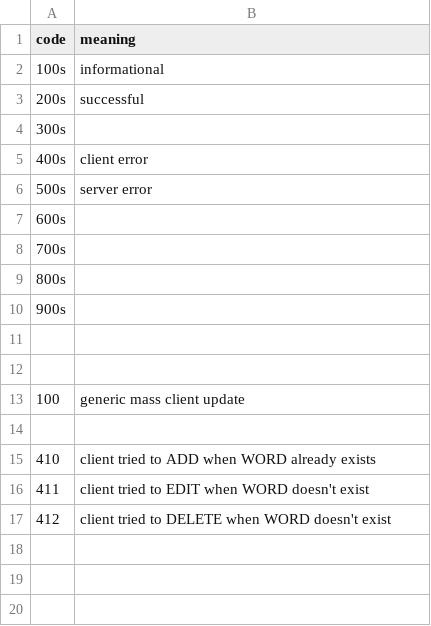
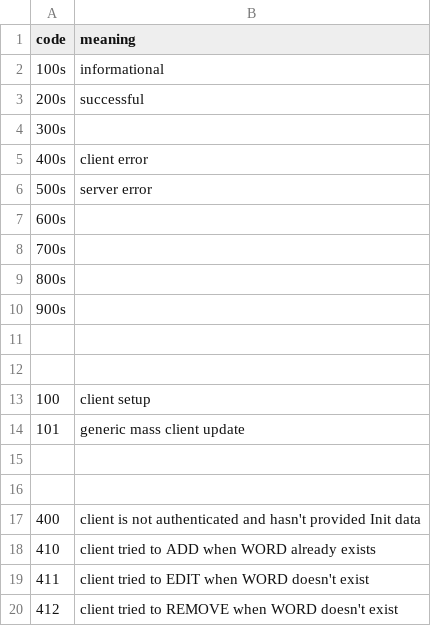
Before and after one commit to Geismark/CACTUS, a CSV file: src/references/status_codes.csv, drawn as a sheet.

Commit message:
WORDS state stored by server; client setup; client recieve and show WORDS updates

```diff
--- a/src/references/status_codes.csv
+++ b/src/references/status_codes.csv
@@ -12,6 +12,9 @@ code, meaning
 
-100, generic mass client update
+100, client setup
+101, generic mass client update
 
+
+400, client is not authenticated and hasn't provided Init data
 410, client tried to ADD when WORD already exists
 411, client tried to EDIT when WORD doesn't exist
-412, client tried to DELETE when WORD doesn't exist
+412, client tried to REMOVE when WORD doesn't exist
```
Also changed, not shown: 4 other files.
